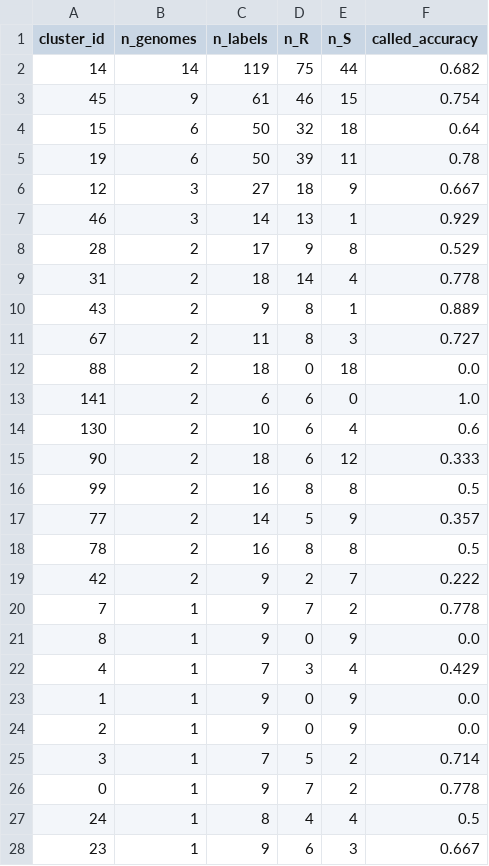
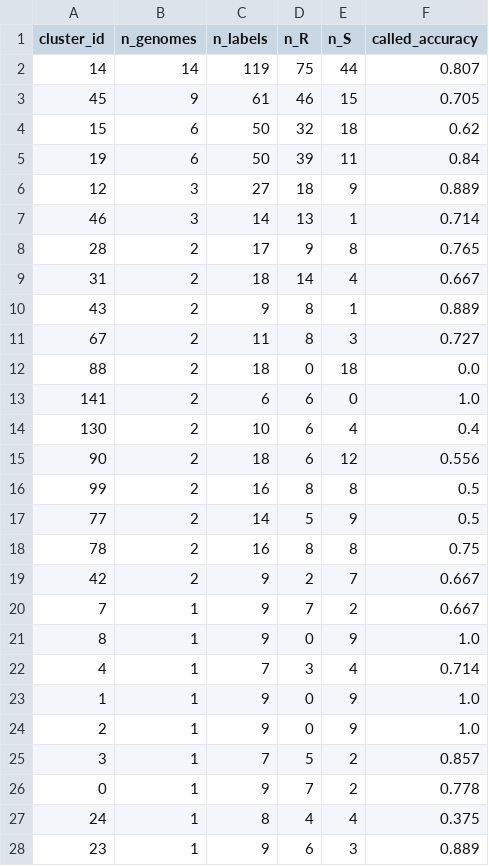
Before and after one commit to ragwort15/GenomeFirewall, a CSV file: Result/benchmark_kp_pilot/by_group.csv, drawn as a sheet; only a part is shown; the diff covers the shown part only.

```diff
--- a/Result/benchmark_kp_pilot/by_group.csv
+++ b/Result/benchmark_kp_pilot/by_group.csv
@@ -1,10 +1,10 @@
 cluster_id,n_genomes,n_labels,n_R,n_S,called_accuracy
-14,14,119,75,44,0.682
-45,9,61,46,15,0.754
-15,6,50,32,18,0.64
-19,6,50,39,11,0.78
-12,3,27,18,9,0.667
-46,3,14,13,1,0.929
-28,2,17,9,8,0.529
-31,2,18,14,4,0.778
+14,14,119,75,44,0.807
+45,9,61,46,15,0.705
+15,6,50,32,18,0.62
+19,6,50,39,11,0.84
+12,3,27,18,9,0.889
+46,3,14,13,1,0.714
+28,2,17,9,8,0.765
+31,2,18,14,4,0.667
 43,2,9,8,1,0.889
@@ -13,16 +13,16 @@ cluster_id,n_genomes,n_labels,n_R,n_S,called_accuracy
 141,2,6,6,0,1.0
-130,2,10,6,4,0.6
-90,2,18,6,12,0.333
+130,2,10,6,4,0.4
+90,2,18,6,12,0.556
 99,2,16,8,8,0.5
-77,2,14,5,9,0.357
-78,2,16,8,8,0.5
-42,2,9,2,7,0.222
-7,1,9,7,2,0.778
-8,1,9,0,9,0.0
-4,1,7,3,4,0.429
-1,1,9,0,9,0.0
-2,1,9,0,9,0.0
-3,1,7,5,2,0.714
+77,2,14,5,9,0.5
+78,2,16,8,8,0.75
+42,2,9,2,7,0.667
+7,1,9,7,2,0.667
+8,1,9,0,9,1.0
+4,1,7,3,4,0.714
+1,1,9,0,9,1.0
+2,1,9,0,9,1.0
+3,1,7,5,2,0.857
 0,1,9,7,2,0.778
-24,1,8,4,4,0.5
-23,1,9,6,3,0.667
+24,1,8,4,4,0.375
+23,1,9,6,3,0.889
```
Also changed, not shown: 91 edited cells elsewhere in this file, Result/benchmark_kp_pilot/brier__deterministic.csv, Result/benchmark_kp_pilot/per_drug_metrics__deterministic.csv, 15 other files.
